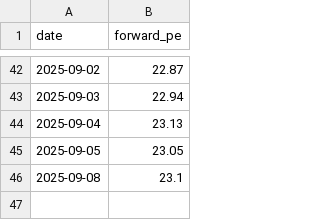
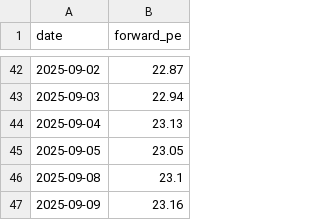
Before and after one commit to taeho-kim-0518/macro-crawling, a CSV file: forward_pe_data.csv, drawn as a sheet; only a part is shown, gaps mark what is left out; the diff names each change by its address in the sheet, - before the commit and + after, or states it on an @@ line.

```diff
--- a/forward_pe_data.csv
+++ b/forward_pe_data.csv
+row 47: 2025-09-09 | 23.16
```
Also changed, not shown: put_call_ratio.csv, 2 other files.
